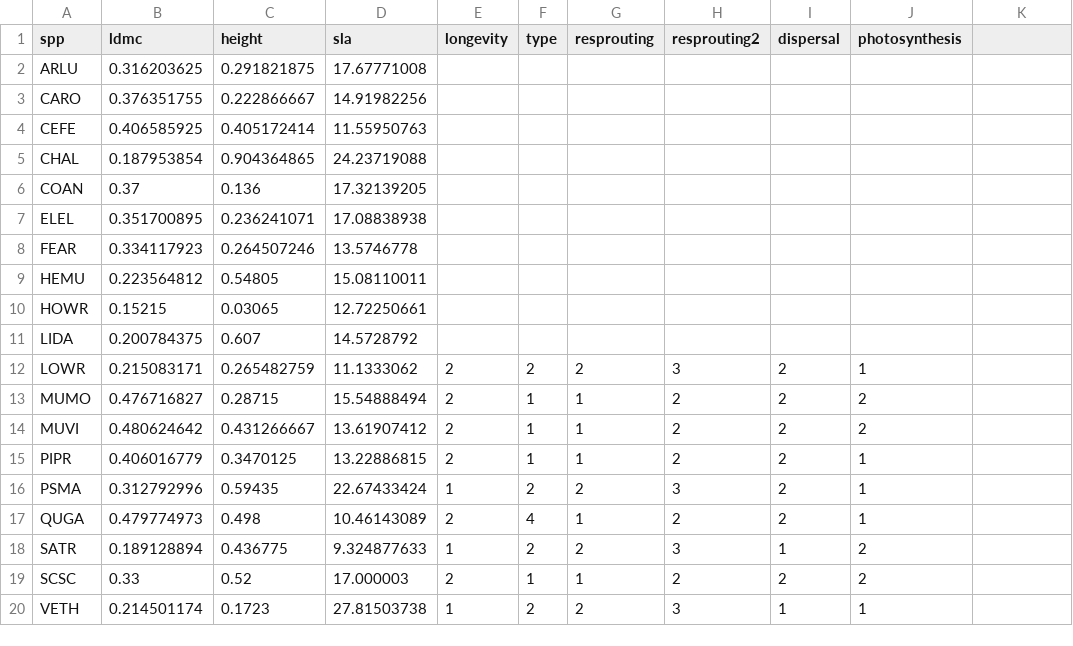
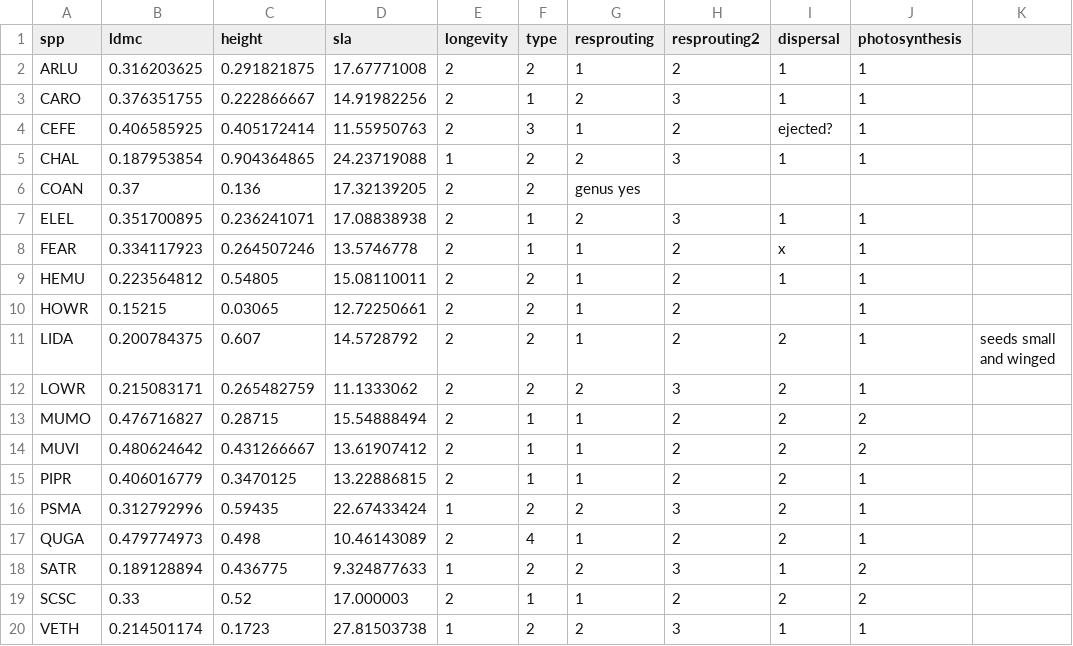
Before and after one commit to ianwinick/FunEco_CommEcologyPaper, a CSV file: data/TraitTable.csv, drawn as a sheet; the diff names each change by its address in the sheet, - before the commit and + after, or states it on an @@ line.

Commit message:
Update TraitTable.csv

```diff
--- a/data/TraitTable.csv
+++ b/data/TraitTable.csv
-E2:E4 (longevity): (empty)
+E2:E4 (longevity): 2
-F2 (type): (empty)
+F2 (type): 2
-G2 (resprouting): (empty)
+G2 (resprouting): 1
-H2 (resprouting2): (empty)
+H2 (resprouting2): 2
-I2:I3 (dispersal): (empty)
+I2:I3 (dispersal): 1
-J2:J5 (photosynthesis): (empty)
+J2:J5 (photosynthesis): 1
-F3 (type): (empty)
+F3 (type): 1
-G3 (resprouting): (empty)
+G3 (resprouting): 2
-H3 (resprouting2): (empty)
+H3 (resprouting2): 3
-F4 (type): (empty)
+F4 (type): 3
-G4 (resprouting): (empty)
+G4 (resprouting): 1
-H4 (resprouting2): (empty)
+H4 (resprouting2): 2
-I4 (dispersal): (empty)
+I4 (dispersal): ejected?
-E5 (longevity): (empty)
+E5 (longevity): 1
-F5:F6 (type): (empty)
+F5:F6 (type): 2
-G5 (resprouting): (empty)
+G5 (resprouting): 2
-H5 (resprouting2): (empty)
+H5 (resprouting2): 3
-I5 (dispersal): (empty)
+I5 (dispersal): 1
-E6:E11 (longevity): (empty)
+E6:E11 (longevity): 2
-G6 (resprouting): (empty)
+G6 (resprouting): genus yes
-F7:F8 (type): (empty)
+F7:F8 (type): 1
-G7 (resprouting): (empty)
+G7 (resprouting): 2
-H7 (resprouting2): (empty)
+H7 (resprouting2): 3
-I7 (dispersal): (empty)
+I7 (dispersal): 1
-J7:J11 (photosynthesis): (empty)
+J7:J11 (photosynthesis): 1
-G8:G11 (resprouting): (empty)
+G8:G11 (resprouting): 1
-H8:H11 (resprouting2): (empty)
+H8:H11 (resprouting2): 2
-I8 (dispersal): (empty)
+I8 (dispersal): x
-F9:F11 (type): (empty)
+F9:F11 (type): 2
-I9 (dispersal): (empty)
+I9 (dispersal): 1
-I11 (dispersal): (empty)
+I11 (dispersal): 2
-K11: (empty)
+K11: seeds small and winged
```
